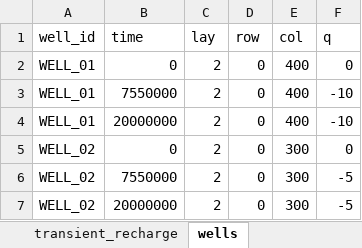
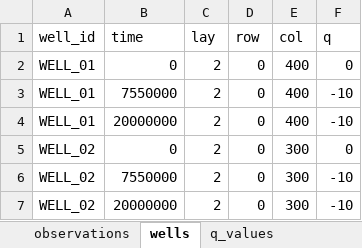
Before and after one commit to femarivera/ConfinedLab, an Excel workbook: setup.xlsx, sheet wells, drawn as a sheet; values as stored, in another font and other column widths than the file's, no borders; the diff names each change by its address in the sheet, - before the commit and + after, or states it on an @@ line.

```diff
--- a/setup.xlsx (sheet wells)
+++ b/setup.xlsx (sheet wells)
-F6:F7 (q): -5
+F6:F7 (q): -10
```
Also changed, not shown: sheet q_values, other sheet tabs, 6 other files.
